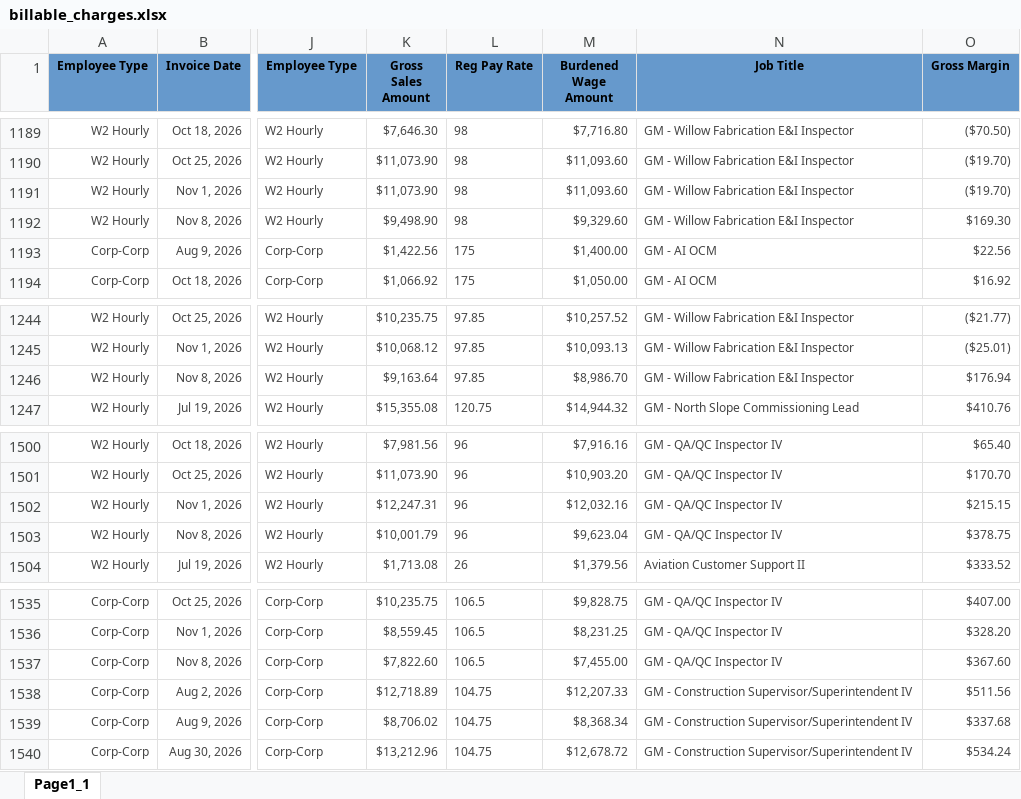
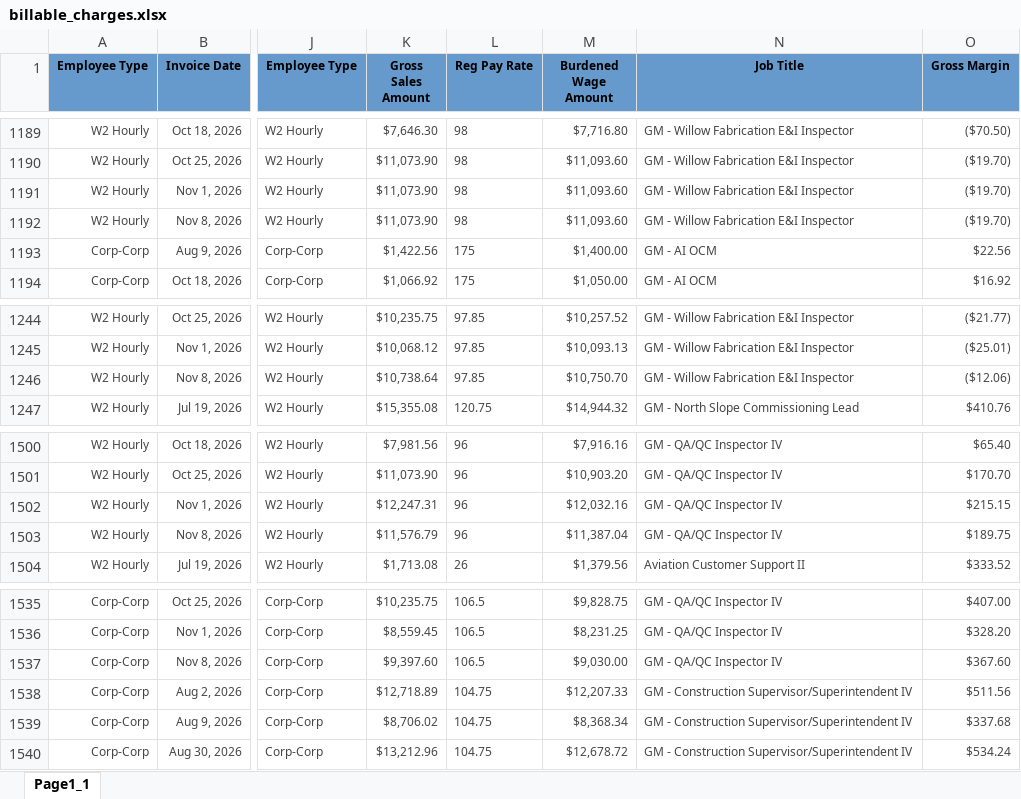
Before and after one commit to Pwilson37OTS/oaktree-invoice-reconciler, an Excel workbook: data/billable_charges.xlsx, sheet Page1_1, drawn as a sheet; only a part is shown, gaps mark what is left out; values as stored, in another font and other column widths than the file's, no borders; the diff names each change by its address in the sheet, - before the commit and + after, or states it on an @@ line.

Commit message:
Refresh data 2026-11-11 12:15

```diff
--- a/data/billable_charges.xlsx (sheet Page1_1)
+++ b/data/billable_charges.xlsx (sheet Page1_1)
-K1192 (Gross Sales Amount): $9,498.90
+K1192 (Gross Sales Amount): $11,073.90
-M1192 (Burdened Wage Amount): $9,329.60
+M1192 (Burdened Wage Amount): $11,093.60
-O1192 (Gross Margin): $169.30
+O1192 (Gross Margin): ($19.70)
-K1246 (Gross Sales Amount): $9,163.64
+K1246 (Gross Sales Amount): $10,738.64
-M1246 (Burdened Wage Amount): $8,986.70
+M1246 (Burdened Wage Amount): $10,750.70
-O1246 (Gross Margin): $176.94
+O1246 (Gross Margin): ($12.06)
-K1503 (Gross Sales Amount): $10,001.79
+K1503 (Gross Sales Amount): $11,576.79
-M1503 (Burdened Wage Amount): $9,623.04
+M1503 (Burdened Wage Amount): $11,387.04
-O1503 (Gross Margin): $378.75
+O1503 (Gross Margin): $189.75
-K1537 (Gross Sales Amount): $7,822.60
+K1537 (Gross Sales Amount): $9,397.60
-M1537 (Burdened Wage Amount): $7,455.00
+M1537 (Burdened Wage Amount): $9,030.00
```
Also changed, not shown: data/audit_rev_ots.xlsx, data/billable_charges_CTS.xlsx.
